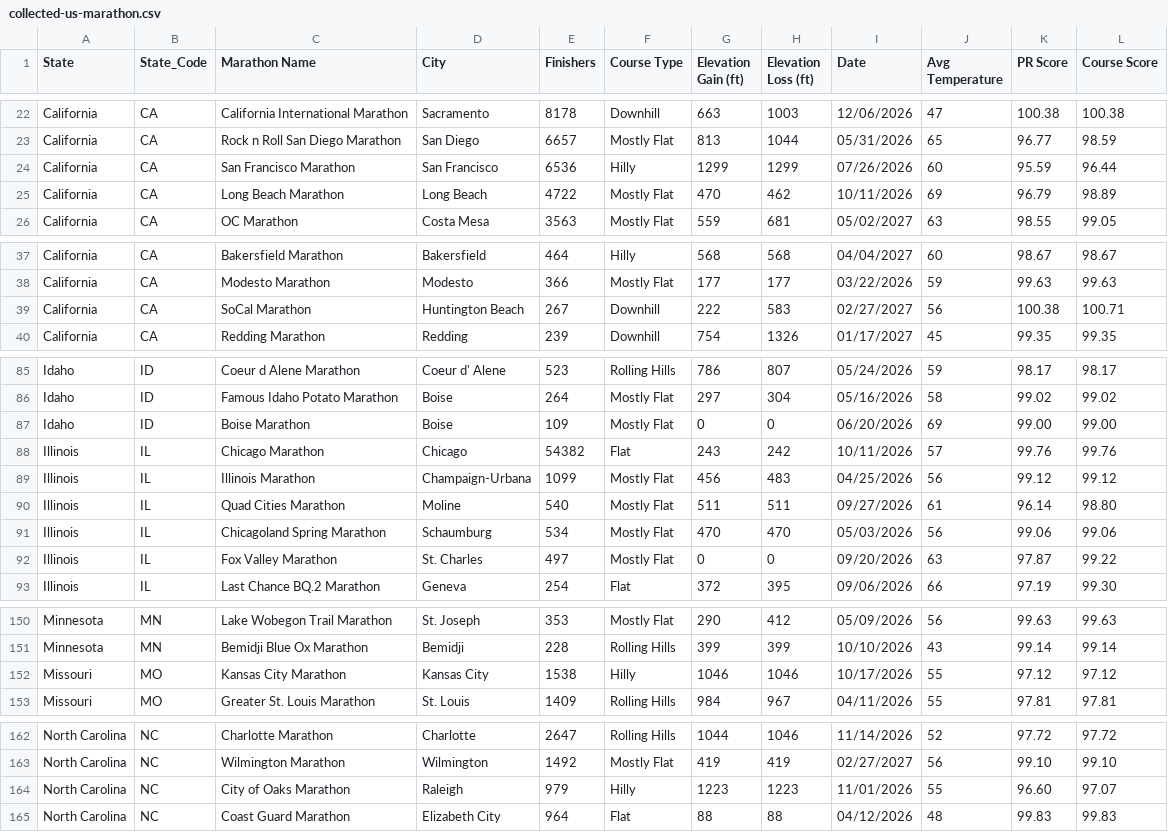
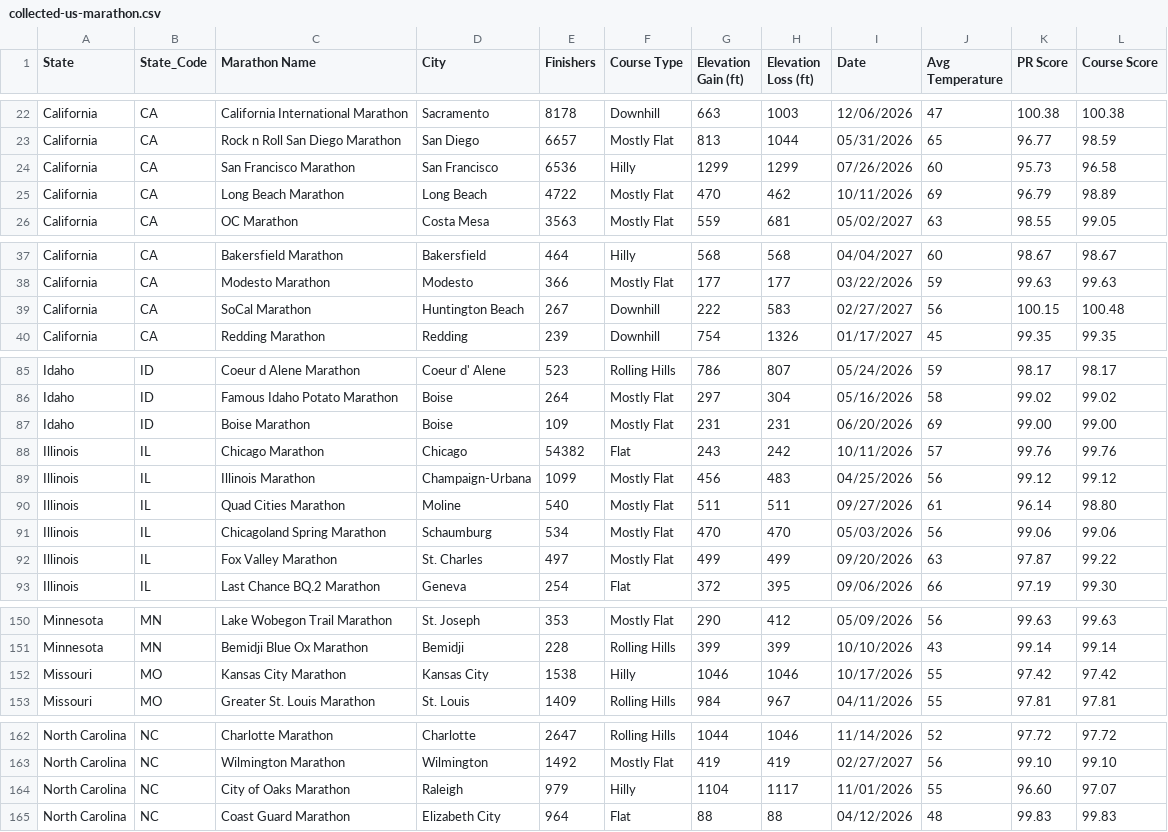
Before and after one commit to runwell/data-only, a CSV file: data/collected-us-marathon.csv, drawn as a sheet; only a part is shown, gaps mark what is left out.

```diff
--- a/data/collected-us-marathon.csv
+++ b/data/collected-us-marathon.csv
@@ -23,3 +23,3 @@ California,CA,California International Marathon,Sacramento,8178,Downhill,663,100
 California,CA,Rock n Roll San Diego Marathon,San Diego,6657,Mostly Flat,813,1044,05/31/2026,65,96.77,98.59
-California,CA,San Francisco Marathon,San Francisco,6536,Hilly,1299,1299,07/26/2026,60,95.59,96.44
+California,CA,San Francisco Marathon,San Francisco,6536,Hilly,1299,1299,07/26/2026,60,95.73,96.58
 California,CA,Long Beach Marathon,Long Beach,4722,Mostly Flat,470,462,10/11/2026,69,96.79,98.89
@@ -38,3 +38,3 @@ California,CA,Bakersfield Marathon,Bakersfield,464,Hilly,568,568,04/04/2027,60,9
 California,CA,Modesto Marathon,Modesto,366,Mostly Flat,177,177,03/22/2026,59,99.63,99.63
-California,CA,SoCal Marathon,Huntington Beach,267,Downhill,222,583,02/27/2027,56,100.38,100.71
+California,CA,SoCal Marathon,Huntington Beach,267,Downhill,222,583,02/27/2027,56,100.15,100.48
 California,CA,Redding Marathon,Redding,239,Downhill,754,1326,01/17/2027,45,99.35,99.35
@@ -86,3 +86,3 @@ Idaho,ID,Coeur d Alene Marathon,Coeur d' Alene,523,Rolling Hills,786,807,05/24/2
 Idaho,ID,Famous Idaho Potato Marathon,Boise,264,Mostly Flat,297,304,05/16/2026,58,99.02,99.02
-Idaho,ID,Boise Marathon,Boise,109,Mostly Flat,0,0,06/20/2026,69,99.00,99.00
+Idaho,ID,Boise Marathon,Boise,109,Mostly Flat,231,231,06/20/2026,69,99.00,99.00
 Illinois,IL,Chicago Marathon,Chicago,54382,Flat,243,242,10/11/2026,57,99.76,99.76
@@ -91,3 +91,3 @@ Illinois,IL,Quad Cities Marathon,Moline,540,Mostly Flat,511,511,09/27/2026,61,96
 Illinois,IL,Chicagoland Spring Marathon,Schaumburg,534,Mostly Flat,470,470,05/03/2026,56,99.06,99.06
-Illinois,IL,Fox Valley Marathon,St. Charles,497,Mostly Flat,0,0,09/20/2026,63,97.87,99.22
+Illinois,IL,Fox Valley Marathon,St. Charles,497,Mostly Flat,499,499,09/20/2026,63,97.87,99.22
 Illinois,IL,Last Chance BQ.2 Marathon,Geneva,254,Flat,372,395,09/06/2026,66,97.19,99.30
@@ -151,3 +151,3 @@ Minnesota,MN,Lake Wobegon Trail Marathon,St. Joseph,353,Mostly Flat,290,412,05/0
 Minnesota,MN,Bemidji Blue Ox Marathon,Bemidji,228,Rolling Hills,399,399,10/10/2026,43,99.14,99.14
-Missouri,MO,Kansas City Marathon,Kansas City,1538,Hilly,1046,1046,10/17/2026,55,97.12,97.12
+Missouri,MO,Kansas City Marathon,Kansas City,1538,Hilly,1046,1046,10/17/2026,55,97.42,97.42
 Missouri,MO,Greater St. Louis Marathon,St. Louis,1409,Rolling Hills,984,967,04/11/2026,55,97.81,97.81
@@ -163,3 +163,3 @@ North Carolina,NC,Charlotte Marathon,Charlotte,2647,Rolling Hills,1044,1046,11/1
 North Carolina,NC,Wilmington Marathon,Wilmington,1492,Mostly Flat,419,419,02/27/2027,56,99.10,99.10
-North Carolina,NC,City of Oaks Marathon,Raleigh,979,Hilly,1223,1223,11/01/2026,55,96.60,97.07
+North Carolina,NC,City of Oaks Marathon,Raleigh,979,Hilly,1104,1117,11/01/2026,55,96.60,97.07
 North Carolina,NC,Coast Guard Marathon,Elizabeth City,964,Flat,88,88,04/12/2026,48,99.83,99.83
```
